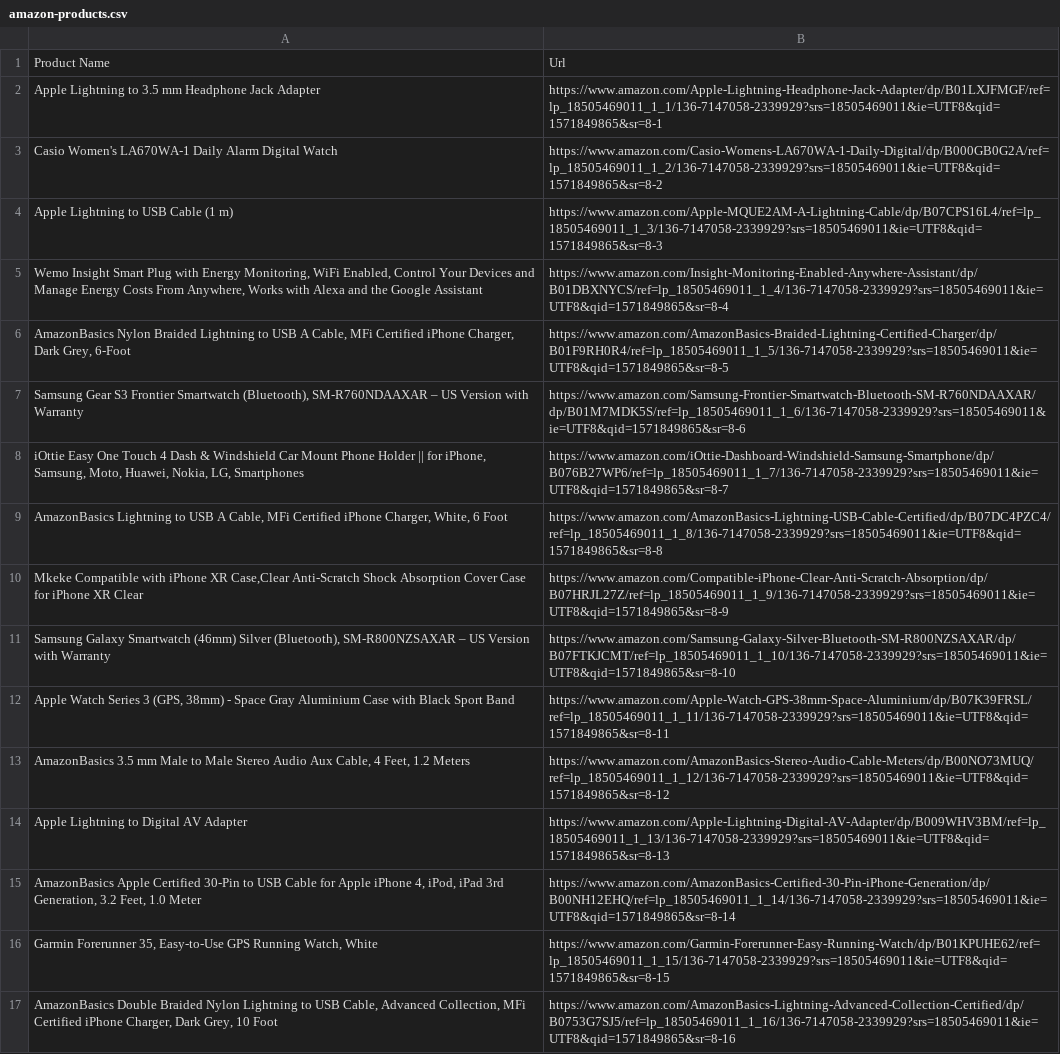
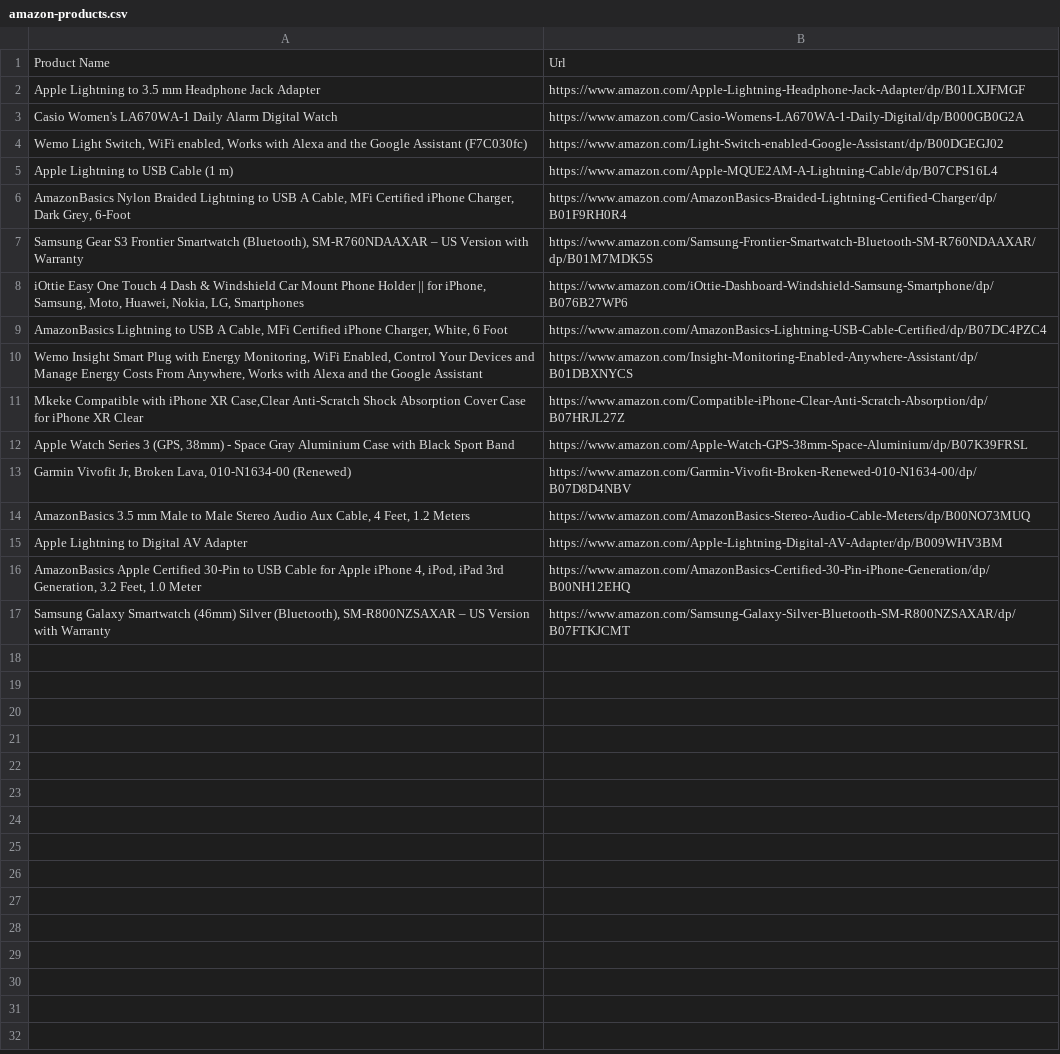
Before and after one commit to astirtrotter/python-scripts, a CSV file: example-web-scraping/amazon-products.csv, drawn as a sheet; removed rows and columns are numbered as before the commit, all else as after; the diff names each change by its address in the sheet, - before the commit and + after, or states it on an @@ line.

Commit message:
Updated web-scraping without launching browser window by requests

```diff
--- a/example-web-scraping/amazon-products.csv
+++ b/example-web-scraping/amazon-products.csv
-B2: https://www.amazon.com/Apple-Lightning-Headphone-Jack-Adapter/dp/B01LXJFMGF/ref=lp_18505469011_1_1/136-7147058-2339929?srs=18505469011&ie=UTF8&qid=1571849865&sr=8-1
+B2: https://www.amazon.com/Apple-Lightning-Headphone-Jack-Adapter/dp/B01LXJFMGF
-B3: https://www.amazon.com/Casio-Womens-LA670WA-1-Daily-Digital/dp/B000GB0G2A/ref=lp_18505469011_1_2/136-7147058-2339929?srs=18505469011&ie=UTF8&qid=1571849865&sr=8-2
+B3: https://www.amazon.com/Casio-Womens-LA670WA-1-Daily-Digital/dp/B000GB0G2A
+row 4: Wemo Light Switch, WiFi enabled, Works with Alexa and the Google Assistant (F7C030fc) | https://www.amazon.com/Light-Switch-enabled-Google-Assistant/dp/B00DGEGJ02
-B5: https://www.amazon.com/Apple-MQUE2AM-A-Lightning-Cable/dp/B07CPS16L4/ref=lp_18505469011_1_3/136-7147058-2339929?srs=18505469011&ie=UTF8&qid=1571849865&sr=8-3
+B5: https://www.amazon.com/Apple-MQUE2AM-A-Lightning-Cable/dp/B07CPS16L4
-row 5: Wemo Insight Smart Plug with Energy Monitoring, WiFi Enabled, Control Your Devices and Manage Energy Costs From Anywhere, Works with Alexa and the Google Assistant | https://www.amazon.com/Insight-Monitoring-Enabled-Anywhere-Assistant/dp/B01DBXNYCS/ref=lp_18505469011_1_4/136-7147058-2339929?srs=18505469011&ie=UTF8&qid=1571849865&sr=8-4
-B6: https://www.amazon.com/AmazonBasics-Braided-Lightning-Certified-Charger/dp/B01F9RH0R4/ref=lp_18505469011_1_5/136-7147058-2339929?srs=18505469011&ie=UTF8&qid=1571849865&sr=8-5
+B6: https://www.amazon.com/AmazonBasics-Braided-Lightning-Certified-Charger/dp/B01F9RH0R4
-B7: https://www.amazon.com/Samsung-Frontier-Smartwatch-Bluetooth-SM-R760NDAAXAR/dp/B01M7MDK5S/ref=lp_18505469011_1_6/136-7147058-2339929?srs=18505469011&ie=UTF8&qid=1571849865&sr=8-6
+B7: https://www.amazon.com/Samsung-Frontier-Smartwatch-Bluetooth-SM-R760NDAAXAR/dp/B01M7MDK5S
-B8: https://www.amazon.com/iOttie-Dashboard-Windshield-Samsung-Smartphone/dp/B076B27WP6/ref=lp_18505469011_1_7/136-7147058-2339929?srs=18505469011&ie=UTF8&qid=1571849865&sr=8-7
+B8: https://www.amazon.com/iOttie-Dashboard-Windshield-Samsung-Smartphone/dp/B076B27WP6
-B9: https://www.amazon.com/AmazonBasics-Lightning-USB-Cable-Certified/dp/B07DC4PZC4/ref=lp_18505469011_1_8/136-7147058-2339929?srs=18505469011&ie=UTF8&qid=1571849865&sr=8-8
+B9: https://www.amazon.com/AmazonBasics-Lightning-USB-Cable-Certified/dp/B07DC4PZC4
+row 10: Wemo Insight Smart Plug with Energy Monitoring, WiFi Enabled, Control Your Devices and Manage Energy Costs From Anywhere, Works with Alexa and the Google Assistant | https://www.amazon.com/Insight-Monitoring-Enabled-Anywhere-Assistant/dp/B01DBXNYCS
-B11: https://www.amazon.com/Compatible-iPhone-Clear-Anti-Scratch-Absorption/dp/B07HRJL27Z/ref=lp_18505469011_1_9/136-7147058-2339929?srs=18505469011&ie=UTF8&qid=1571849865&sr=8-9
+B11: https://www.amazon.com/Compatible-iPhone-Clear-Anti-Scratch-Absorption/dp/B07HRJL27Z
-row 11: Samsung Galaxy Smartwatch (46mm) Silver (Bluetooth), SM-R800NZSAXAR – US Version with Warranty | https://www.amazon.com/Samsung-Galaxy-Silver-Bluetooth-SM-R800NZSAXAR/dp/B07FTKJCMT/ref=lp_18505469011_1_10/136-7147058-2339929?srs=18505469011&ie=UTF8&qid=1571849865&sr=8-10
-B12: https://www.amazon.com/Apple-Watch-GPS-38mm-Space-Aluminium/dp/B07K39FRSL/ref=lp_18505469011_1_11/136-7147058-2339929?srs=18505469011&ie=UTF8&qid=1571849865&sr=8-11
+B12: https://www.amazon.com/Apple-Watch-GPS-38mm-Space-Aluminium/dp/B07K39FRSL
+row 13: Garmin Vivofit Jr, Broken Lava, 010-N1634-00 (Renewed) | https://www.amazon.com/Garmin-Vivofit-Broken-Renewed-010-N1634-00/dp/B07D8D4NBV
-B14: https://www.amazon.com/AmazonBasics-Stereo-Audio-Cable-Meters/dp/B00NO73MUQ/ref=lp_18505469011_1_12/136-7147058-2339929?srs=18505469011&ie=UTF8&qid=1571849865&sr=8-12
+B14: https://www.amazon.com/AmazonBasics-Stereo-Audio-Cable-Meters/dp/B00NO73MUQ
-B15: https://www.amazon.com/Apple-Lightning-Digital-AV-Adapter/dp/B009WHV3BM/ref=lp_18505469011_1_13/136-7147058-2339929?srs=18505469011&ie=UTF8&qid=1571849865&sr=8-13
+B15: https://www.amazon.com/Apple-Lightning-Digital-AV-Adapter/dp/B009WHV3BM
-B16: https://www.amazon.com/AmazonBasics-Certified-30-Pin-iPhone-Generation/dp/B00NH12EHQ/ref=lp_18505469011_1_14/136-7147058-2339929?srs=18505469011&ie=UTF8&qid=1571849865&sr=8-14
+B16: https://www.amazon.com/AmazonBasics-Certified-30-Pin-iPhone-Generation/dp/B00NH12EHQ
-row 16: Garmin Forerunner 35, Easy-to-Use GPS Running Watch, White | https://www.amazon.com/Garmin-Forerunner-Easy-Running-Watch/dp/B01KPUHE62/ref=lp_18505469011_1_15/136-7147058-2339929?srs=18505469011&ie=UTF8&qid=1571849865&sr=8-15
-row 17: AmazonBasics Double Braided Nylon Lightning to USB Cable, Advanced Collection, MFi Certified iPhone Charger, Dark Grey, 10 Foot | https://www.amazon.com/AmazonBasics-Lightning-Advanced-Collection-Certified/dp/B0753G7SJ5/ref=lp_18505469011_1_16/136-7147058-2339929?srs=18505469011&ie=UTF8&qid=1571849865&sr=8-16
+row 17: Samsung Galaxy Smartwatch (46mm) Silver (Bluetooth), SM-R800NZSAXAR – US Version with Warranty | https://www.amazon.com/Samsung-Galaxy-Silver-Bluetooth-SM-R800NZSAXAR/dp/B07FTKJCMT
```
Also changed, not shown: 2 other files.
